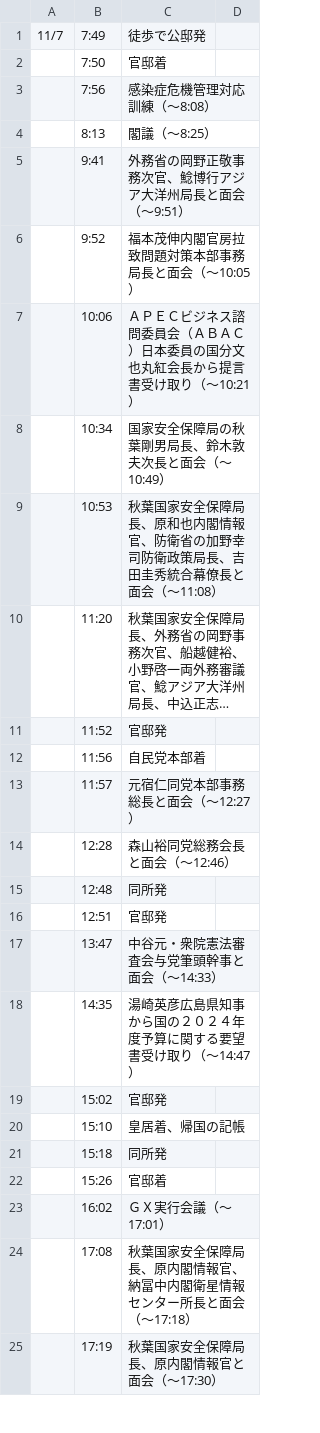
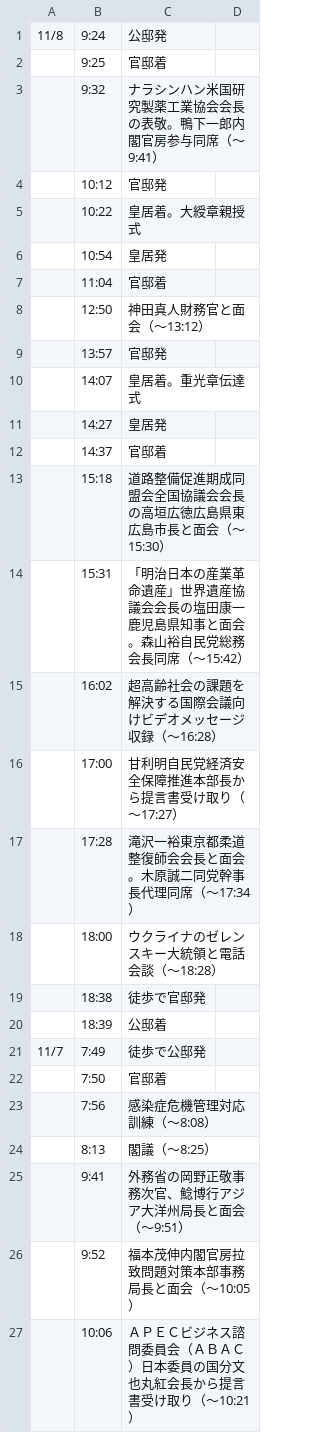
Before and after one commit to yuokada/Prime-Minister-movements, a CSV file: original/202311.csv, drawn as a sheet; only a part is shown; the shorter side is filled out with more unchanged rows; long unchanged cells end in …; the diff names each change by its address in the sheet, - before the commit and + after, or states it on an @@ line.

Commit message:
[skip ci] Update crawled files

```diff
--- a/original/202311.csv
+++ b/original/202311.csv
+row 1: 11/8 | 9:24 | 公邸発
+row 2:  | 9:25 | 官邸着
+row 3:  | 9:32 | ナラシンハン米国研究製薬工業協会会長の表敬。鴨下一郎内閣官房参与同席（～9:41）
+row 4:  | 10:12 | 官邸発
+row 5:  | 10:22 | 皇居着。大綬章親授式
+row 6:  | 10:54 | 皇居発
+row 7:  | 11:04 | 官邸着
+row 8:  | 12:50 | 神田真人財務官と面会（～13:12）
+row 9:  | 13:57 | 官邸発
+row 10:  | 14:07 | 皇居着。重光章伝達式
+row 11:  | 14:27 | 皇居発
+row 12:  | 14:37 | 官邸着
+row 13:  | 15:18 | 道路整備促進期成同盟会全国協議会会長の高垣広徳広島県東広島市長と面会（～15:30）
+row 14:  | 15:31 | 「明治日本の産業革命遺産」世界遺産協議会会長の塩田康一鹿児島県知事と面会。森山裕自民党総務会長同席（～15:42）
+row 15:  | 16:02 | 超高齢社会の課題を解決する国際会議向けビデオメッセージ収録（～16:28）
+row 16:  | 17:00 | 甘利明自民党経済安全保障推進本部長から提言書受け取り（～17:27）
+row 17:  | 17:28 | 滝沢一裕東京都柔道整復師会会長と面会。木原誠二同党幹事長代理同席（～17:34）
+row 18:  | 18:00 | ウクライナのゼレンスキー大統領と電話会談（～18:28）
+row 19:  | 18:38 | 徒歩で官邸発
+row 20:  | 18:39 | 公邸着
```
